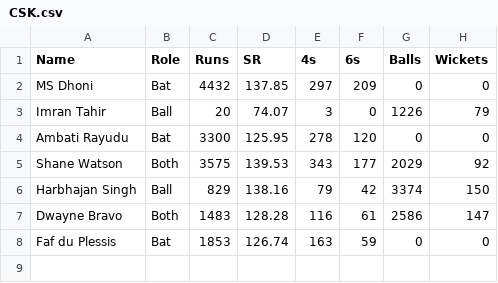
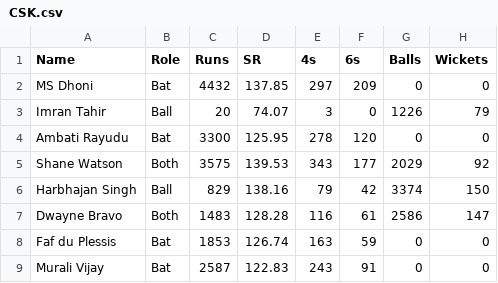
Before and after one commit to Swayam221/Cricket-Simulator-1, a CSV file: CSK.csv, drawn as a sheet; the diff names each change by its address in the sheet, - before the commit and + after, or states it on an @@ line.

Commit message:
Update CSK.csv

```diff
--- a/CSK.csv
+++ b/CSK.csv
+row 9: Murali Vijay | Bat | 2587 | 122.83 | 243 | 91 | 0 | 0
```
